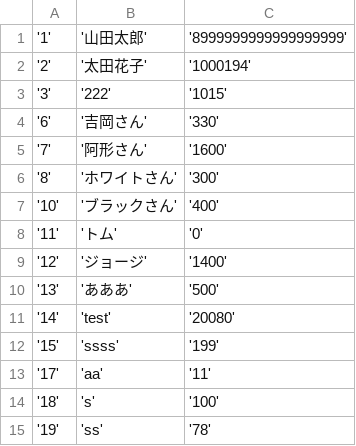
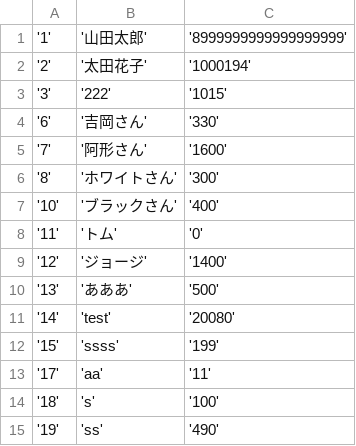
Before and after one commit to kanagawa2019/JavaTraining, a CSV file: agatasan_java/userAccountInfo.csv, drawn as a sheet.

```diff
--- a/agatasan_java/userAccountInfo.csv
+++ b/agatasan_java/userAccountInfo.csv
@@ -14,2 +14,2 @@
 '18','s','100'
-'19','ss','78'
+'19','ss','490'
```
Also changed, not shown: agatasan_java/accountHistory.csv, 1 other file.
